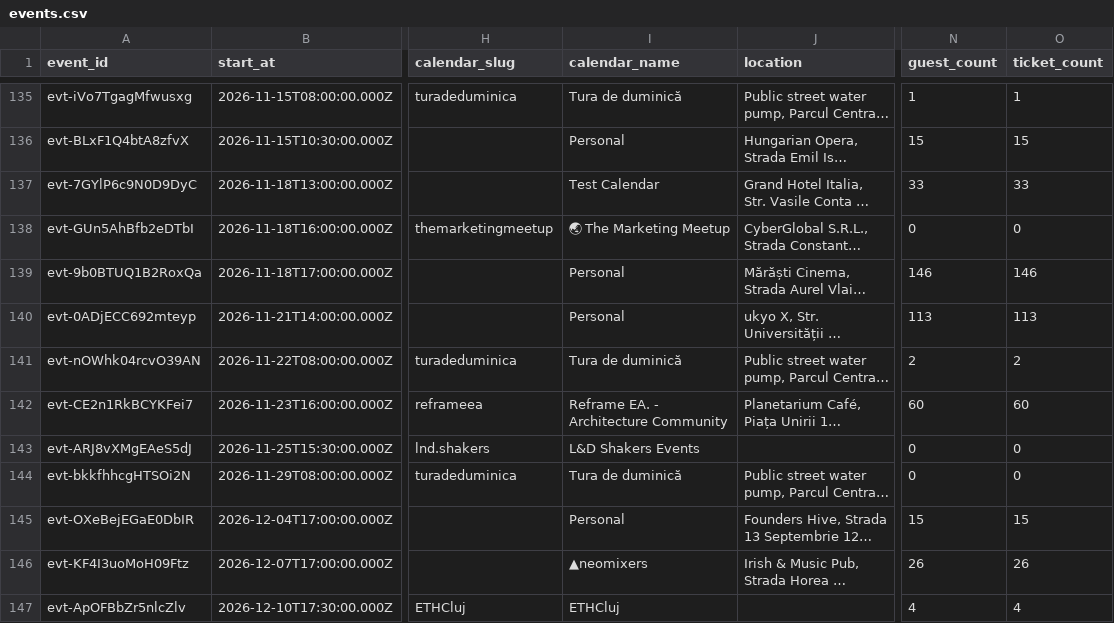
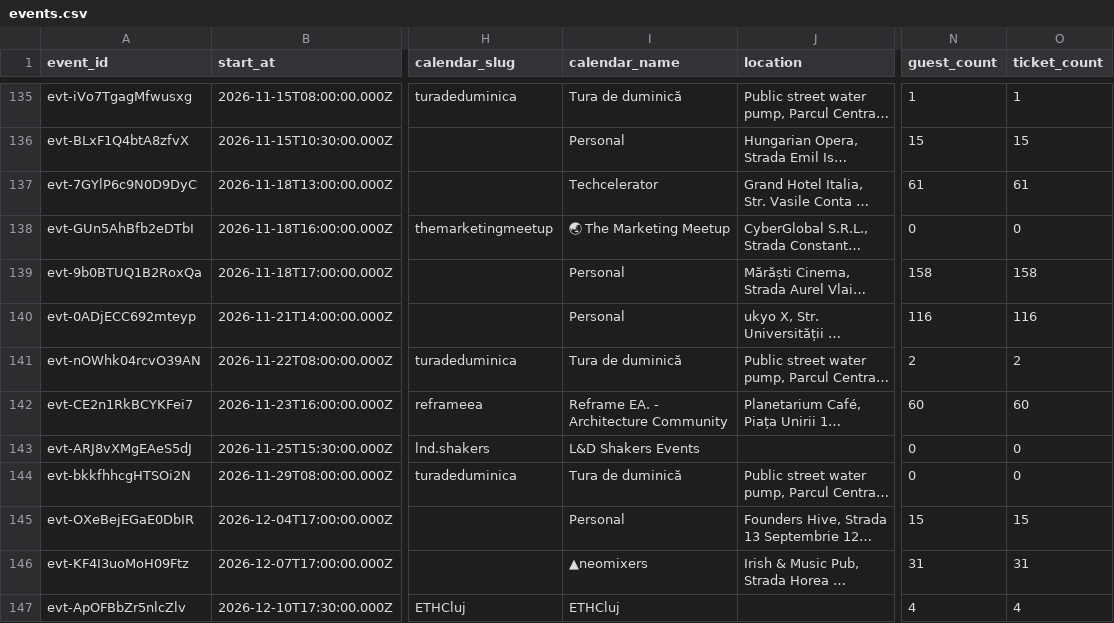
Before and after one commit to FlorinPopaCodes/cluj-meetup-tracker, a CSV file: data/events.csv, drawn as a sheet; only a part is shown, gaps mark what is left out; long unchanged cells end in …; the diff names each change by its address in the sheet, - before the commit and + after, or states it on an @@ line.

```diff
--- a/data/events.csv
+++ b/data/events.csv
-I137 (calendar_name): Test Calendar
+I137 (calendar_name): Techcelerator
-N137 (guest_count): 33
+N137 (guest_count): 61
-O137 (ticket_count): 33
+O137 (ticket_count): 61
-N139 (guest_count): 146
+N139 (guest_count): 158
-O139 (ticket_count): 146
+O139 (ticket_count): 158
-N140 (guest_count): 113
+N140 (guest_count): 116
-O140 (ticket_count): 113
+O140 (ticket_count): 116
-N146 (guest_count): 26
+N146 (guest_count): 31
-O146 (ticket_count): 26
+O146 (ticket_count): 31
```
Also changed, not shown: 4 other files.
